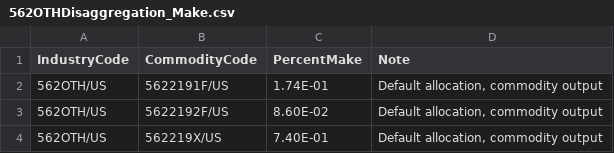
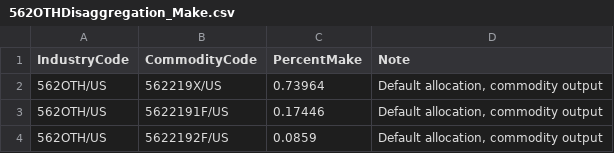
Before and after one commit to USEPA/HIO, a CSV file: useeior/562OTHDisaggregation_Make.csv, drawn as a sheet.

```diff
--- a/useeior/562OTHDisaggregation_Make.csv
+++ b/useeior/562OTHDisaggregation_Make.csv
@@ -1,4 +1,4 @@
 IndustryCode,CommodityCode,PercentMake,Note
-562OTH/US,5622191F/US,1.74E-01,"Default allocation, commodity output"
-562OTH/US,5622192F/US,8.60E-02,"Default allocation, commodity output"
-562OTH/US,562219X/US,7.40E-01,"Default allocation, commodity output"
+562OTH/US,562219X/US,0.73964,"Default allocation, commodity output"
+562OTH/US,5622191F/US,0.17446,"Default allocation, commodity output"
+562OTH/US,5622192F/US,0.0859,"Default allocation, commodity output"
```
Also changed, not shown: useeior/562OTHDisaggregation_Use.csv, useeior/LandfillingDisaggregation_Make.csv, 6 other files.
